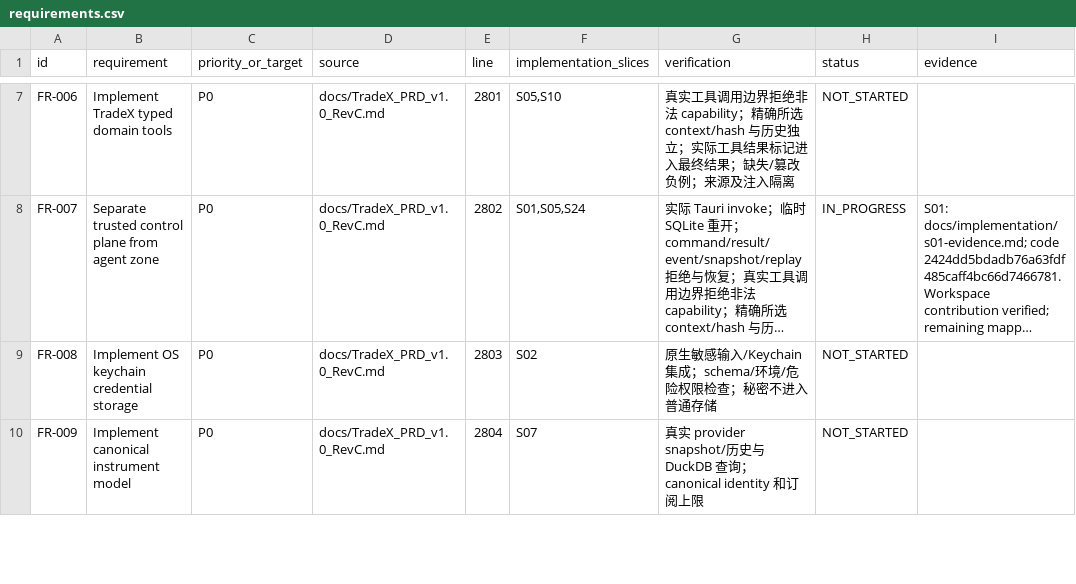
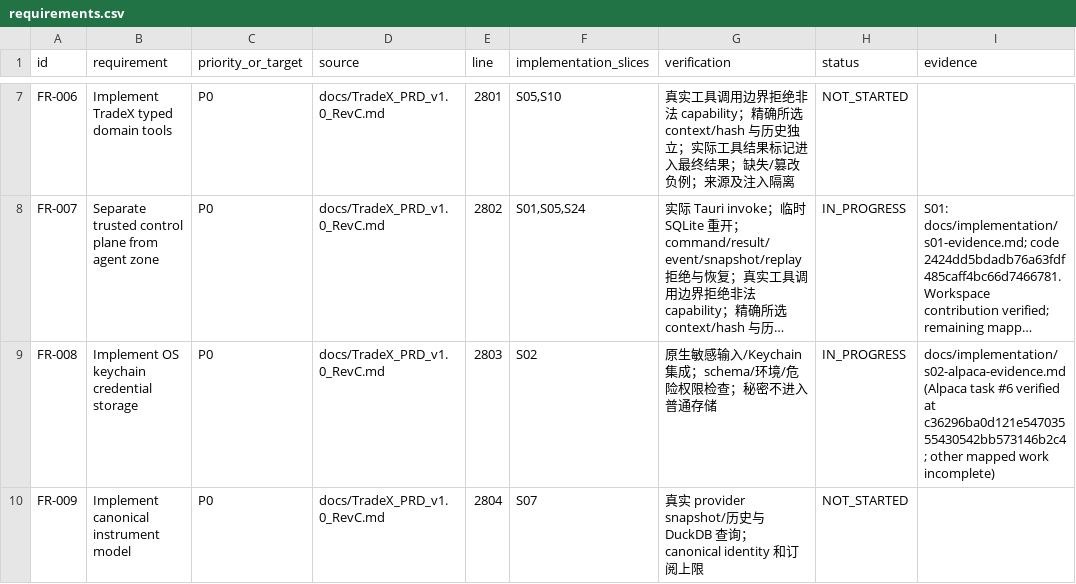
Before and after one commit to kaiqiangh/tradex, a CSV file: docs/implementation/requirements.csv, drawn as a sheet; only a part is shown, gaps mark what is left out; long unchanged cells end in …; the diff covers the shown part only; the diff names each change by its address in the sheet, - before the commit and + after, or states it on an @@ line.

Commit message:
docs: record Alpaca connection acceptance and review
Refs #6

```diff
--- a/docs/implementation/requirements.csv
+++ b/docs/implementation/requirements.csv
-H9 (status): NOT_STARTED
+H9 (status): IN_PROGRESS
-I9 (evidence): (empty)
+I9 (evidence): docs/implementation/s02-alpaca-evidence.md (Alpaca task #6 verified at c36296ba0d121e54703555430542bb573146b2c4; other mapped work incomplete)
```
Also changed, not shown: 32 edited cells elsewhere in this file, docs/implementation/surfaces.csv, 3 other files.
